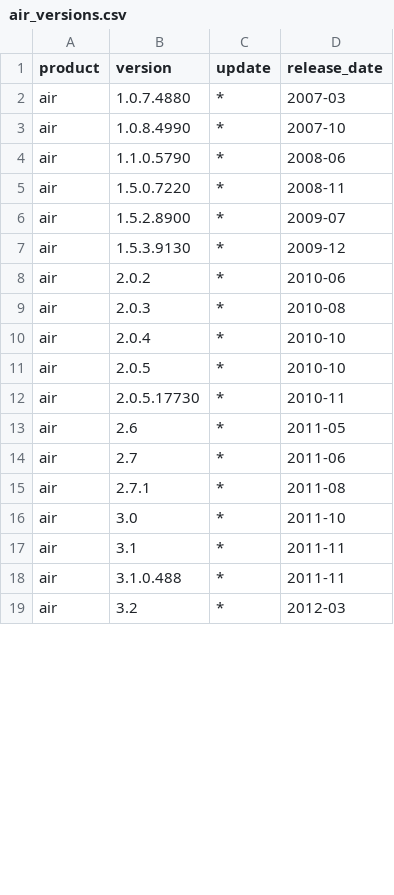
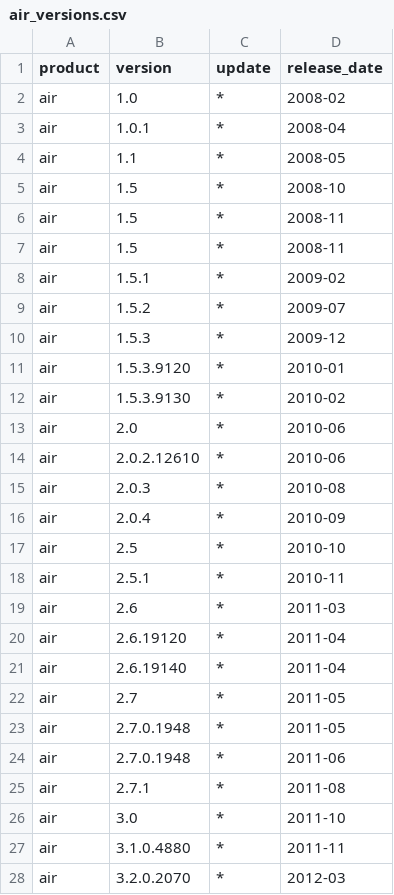
Before and after one commit to giorgioditizio/APTs-database, a CSV file: data_analysis/air_versions.csv, drawn as a sheet; only a part is shown; the diff covers the shown part only.

```diff
--- a/data_analysis/air_versions.csv
+++ b/data_analysis/air_versions.csv
@@ -1,19 +1,28 @@
 product,version,update,release_date
-air,1.0.7.4880,*,2007-03
-air,1.0.8.4990,*,2007-10
-air,1.1.0.5790,*,2008-06
-air,1.5.0.7220,*,2008-11
-air,1.5.2.8900,*,2009-07
-air,1.5.3.9130,*,2009-12
-air,2.0.2,*,2010-06
+air,1.0,*,2008-02
+air,1.0.1,*,2008-04
+air,1.1,*,2008-05
+air,1.5,*,2008-10
+air,1.5,*,2008-11
+air,1.5,*,2008-11
+air,1.5.1,*,2009-02
+air,1.5.2,*,2009-07
+air,1.5.3,*,2009-12
+air,1.5.3.9120,*,2010-01
+air,1.5.3.9130,*,2010-02
+air,2.0,*,2010-06
+air,2.0.2.12610,*,2010-06
 air,2.0.3,*,2010-08
-air,2.0.4,*,2010-10
-air,2.0.5,*,2010-10
-air,2.0.5.17730,*,2010-11
-air,2.6,*,2011-05
-air,2.7,*,2011-06
+air,2.0.4,*,2010-09
+air,2.5,*,2010-10
+air,2.5.1,*,2010-11
+air,2.6,*,2011-03
+air,2.6.19120,*,2011-04
+air,2.6.19140,*,2011-04
+air,2.7,*,2011-05
+air,2.7.0.1948,*,2011-05
+air,2.7.0.1948,*,2011-06
 air,2.7.1,*,2011-08
 air,3.0,*,2011-10
-air,3.1,*,2011-11
-air,3.1.0.488,*,2011-11
-air,3.2,*,2012-03
+air,3.1.0.4880,*,2011-11
+air,3.2.0.2070,*,2012-03
```
Also changed, not shown: 24 added rows and 13 edited cells elsewhere in this file, data_analysis/flash_versions.csv.
